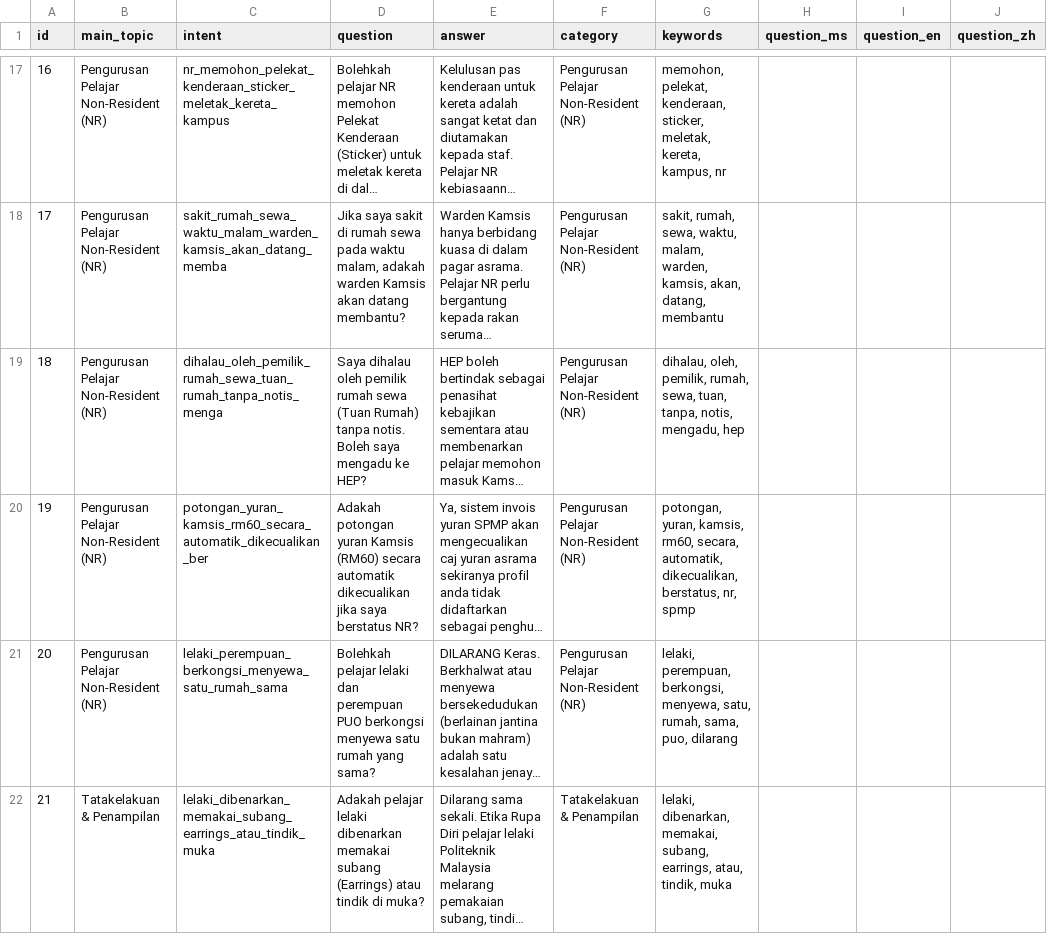
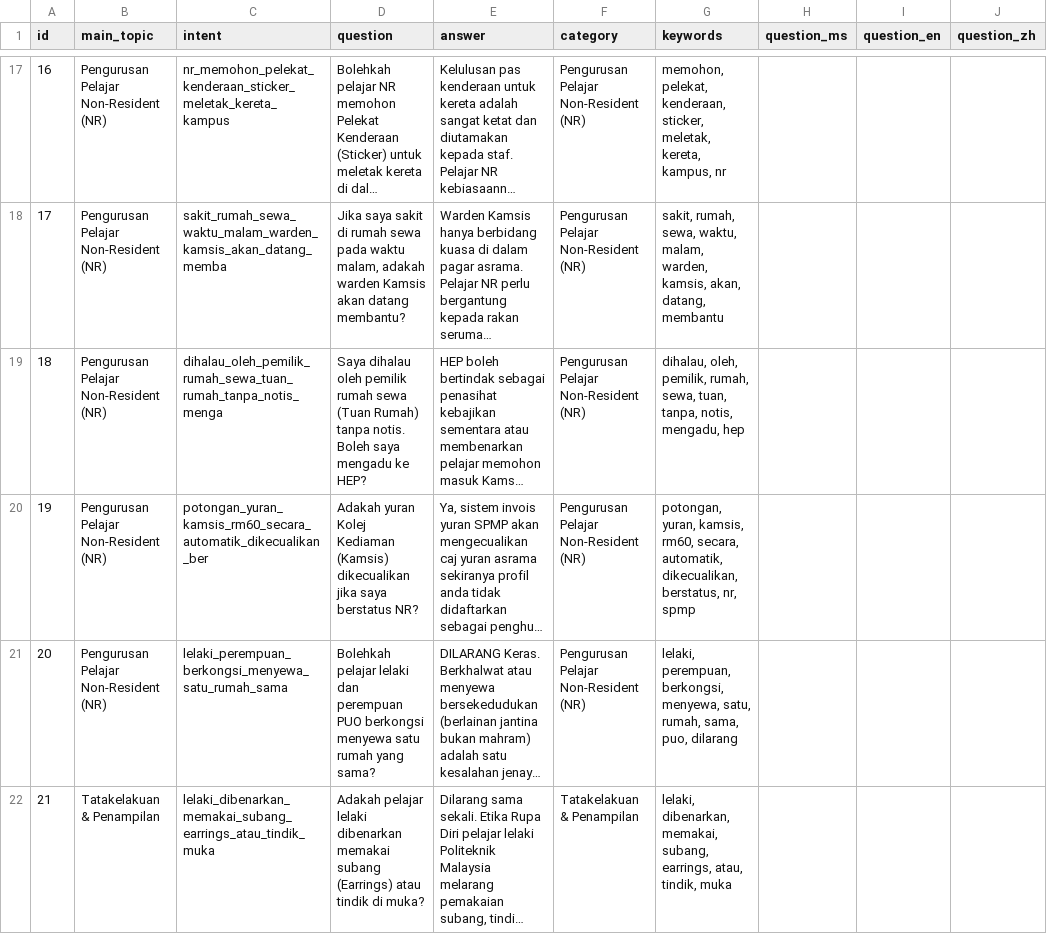
Before and after one commit to safiyirfann-bit/RakanKampus, a CSV file: database/seeders/data/campus/baru_set9_eksklusif.csv, drawn as a sheet; only a part is shown, gaps mark what is left out; long unchanged cells end in …; the diff names each change by its address in the sheet, - before the commit and + after, or states it on an @@ line.

```diff
--- a/database/seeders/data/campus/baru_set9_eksklusif.csv
+++ b/database/seeders/data/campus/baru_set9_eksklusif.csv
-D20 (question): Adakah potongan yuran Kamsis (RM60) secara automatik dikecualikan jika…
+D20 (question): Adakah yuran Kolej Kediaman (Kamsis) dikecualikan jika…
```
Also changed, not shown: database/seeders/data/campus/baru2_kedua.csv, database/seeders/data/campus/baru2_set20_faktatulen.csv, 3 other files.
